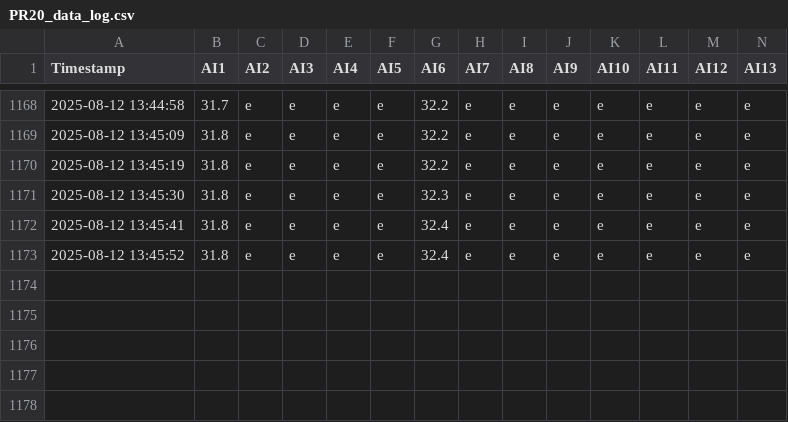
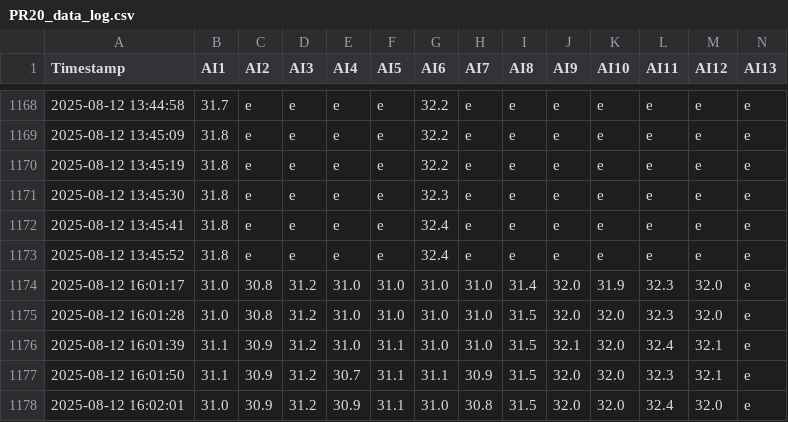
Before and after one commit to vasperos/pr20_logger_data, a CSV file: PR20_data_log.csv, drawn as a sheet; only a part is shown, gaps mark what is left out; rows hold the shown columns only; the diff names each change by its address in the sheet, - before the commit and + after, or states it on an @@ line.

Commit message:
update data 2025-08-12 16:02:01

```diff
--- a/PR20_data_log.csv
+++ b/PR20_data_log.csv
+row 1174: 2025-08-12 16:01:17 | 31.0 | 30.8 | 31.2 | 31.0 | 31.0 | 31.0 | 31.0 | 31.4 | 32.0 | 31.9 | 32.3 | 32.0 | e
+row 1175: 2025-08-12 16:01:28 | 31.0 | 30.8 | 31.2 | 31.0 | 31.0 | 31.0 | 31.0 | 31.5 | 32.0 | 32.0 | 32.3 | 32.0 | e
+row 1176: 2025-08-12 16:01:39 | 31.1 | 30.9 | 31.2 | 31.0 | 31.1 | 31.0 | 31.0 | 31.5 | 32.1 | 32.0 | 32.4 | 32.1 | e
+row 1177: 2025-08-12 16:01:50 | 31.1 | 30.9 | 31.2 | 30.7 | 31.1 | 31.1 | 30.9 | 31.5 | 32.0 | 32.0 | 32.3 | 32.1 | e
+row 1178: 2025-08-12 16:02:01 | 31.0 | 30.9 | 31.2 | 30.9 | 31.1 | 31.0 | 30.8 | 31.5 | 32.0 | 32.0 | 32.4 | 32.0 | e
```
